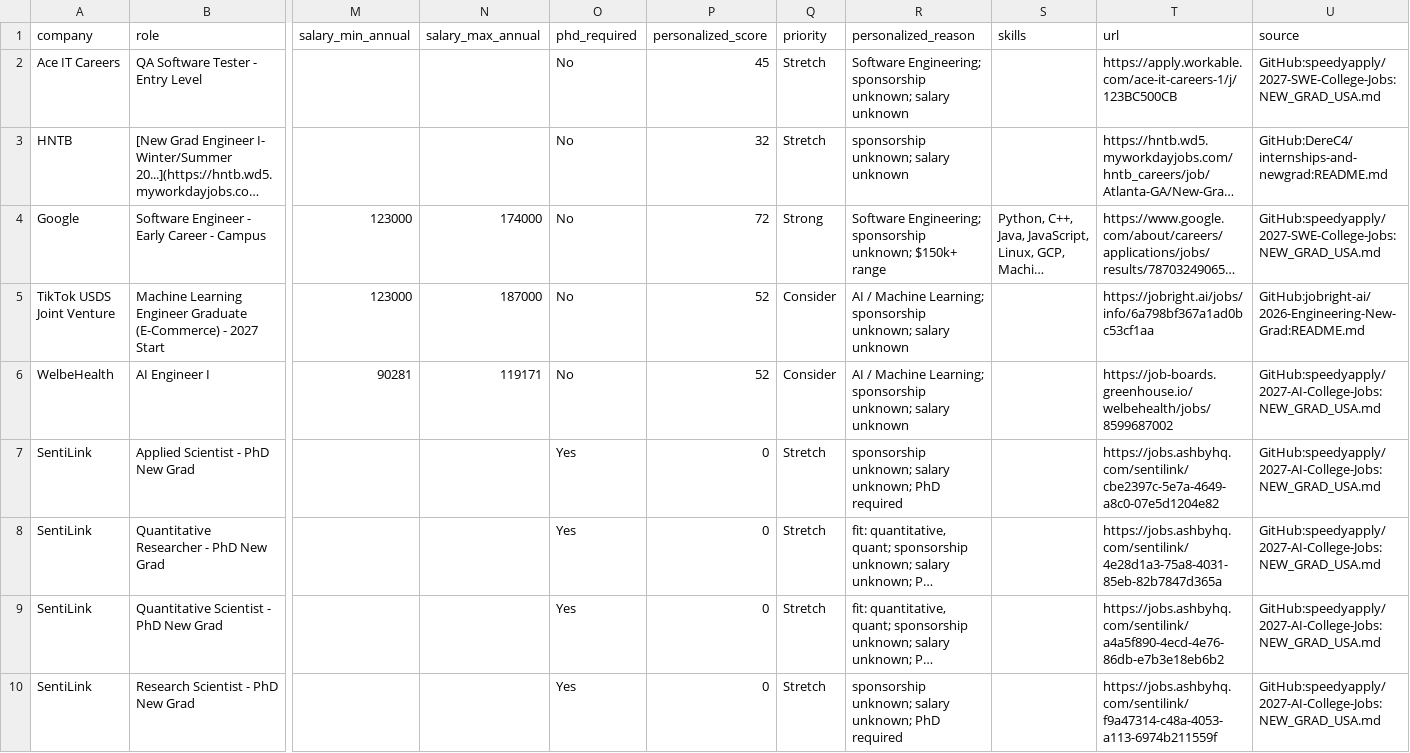
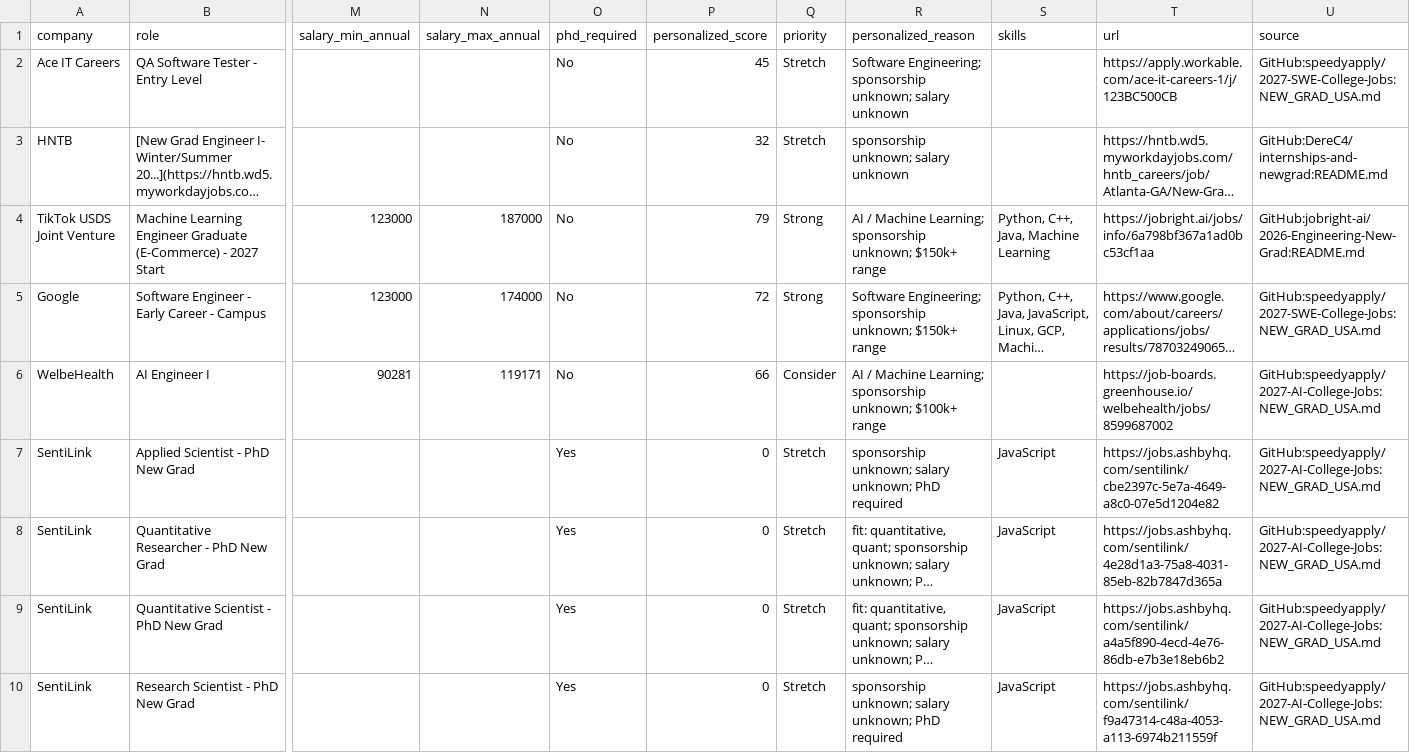
Before and after one commit to coconight01/2027-North-America-New-Grad-Jobs, a CSV file: data/jobs.csv, drawn as a sheet; only a part is shown, gaps mark what is left out; long unchanged cells end in …; removed rows and columns are numbered as before the commit, all else as after; rows hold the shown columns only; the diff covers the shown part only; the diff names each change by its address in the sheet, - before the commit and + after, or states it on an @@ line.

```diff
--- a/data/jobs.csv
+++ b/data/jobs.csv
+row 4: TikTok USDS Joint Venture | Machine Learning Engineer Graduate (E-Commerce) - 2027 Start | 123000 | 187000 | No | 79 | Strong | AI / Machine Learning; sponsorship unknown; $150k+ range | Python, C++, Java, Machine Learning | https://jobright.ai/jobs/info/6a798bf367a1ad0bc53cf1aa | GitHub:jobright-ai/2026-Engineering-New-Grad:README.md
-row 5: TikTok USDS Joint Venture | Machine Learning Engineer Graduate (E-Commerce) - 2027 Start | 123000 | 187000 | No | 52 | Consider | AI / Machine Learning; sponsorship unknown; salary unknown |  | https://jobright.ai/jobs/info/6a798bf367a1ad0bc53cf1aa | GitHub:jobright-ai/2026-Engineering-New-Grad:README.md
-P6 (personalized_score): 52
+P6 (personalized_score): 66
-R6 (personalized_reason): …sponsorship unknown; salary unknown
+R6 (personalized_reason): …sponsorship unknown; $100k+ range
-S7:S10 (skills): (empty)
+S7:S10 (skills): JavaScript
```
Also changed, not shown: 2 added rows, 3 removed rows and 6 edited cells elsewhere in this file, 3 other files.
